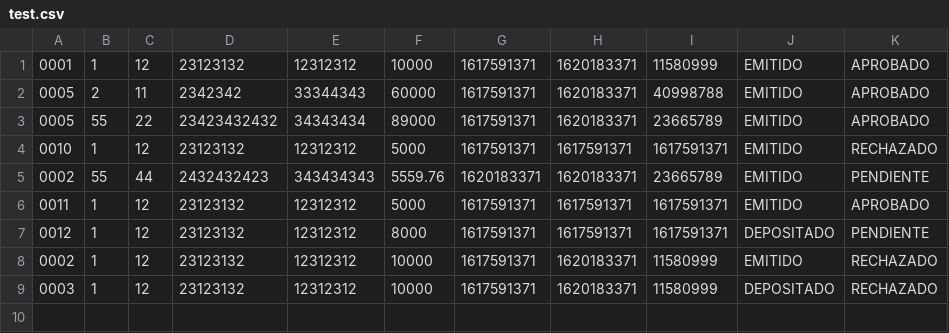
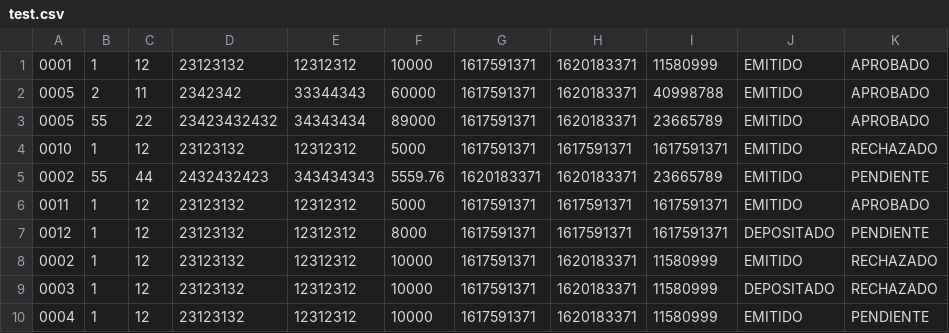
Before and after one commit to MatiasDAndrea/Full-Stack-Developmet-Course, a CSV file: Sprint-4/test.csv, drawn as a sheet.

```diff
--- a/Sprint-4/test.csv
+++ b/Sprint-4/test.csv
@@ -9 +9,2 @@
 0003,1,12,23123132,12312312,10000,1617591371,1620183371,11580999,DEPOSITADO,RECHAZADO
+0004,1,12,23123132,12312312,10000,1617591371,1620183371,11580999,EMITIDO,PENDIENTE
```
Also changed, not shown: 1 other file.
